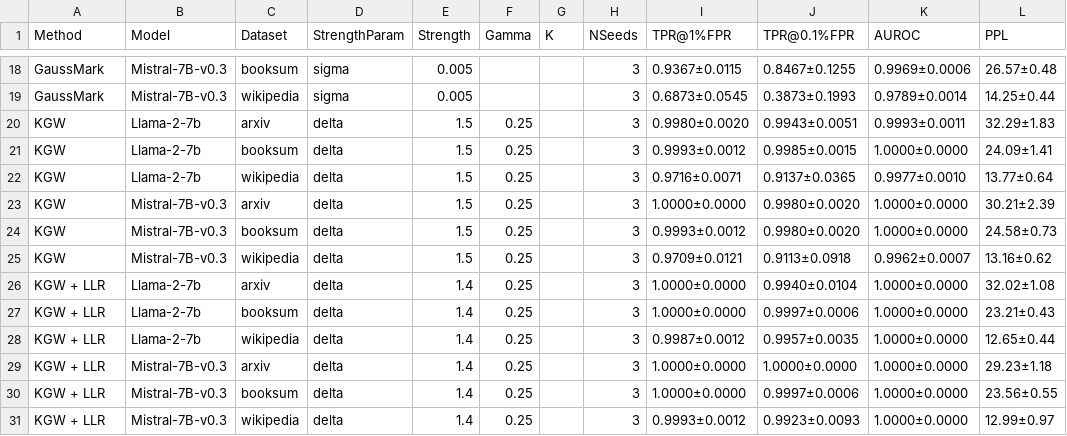
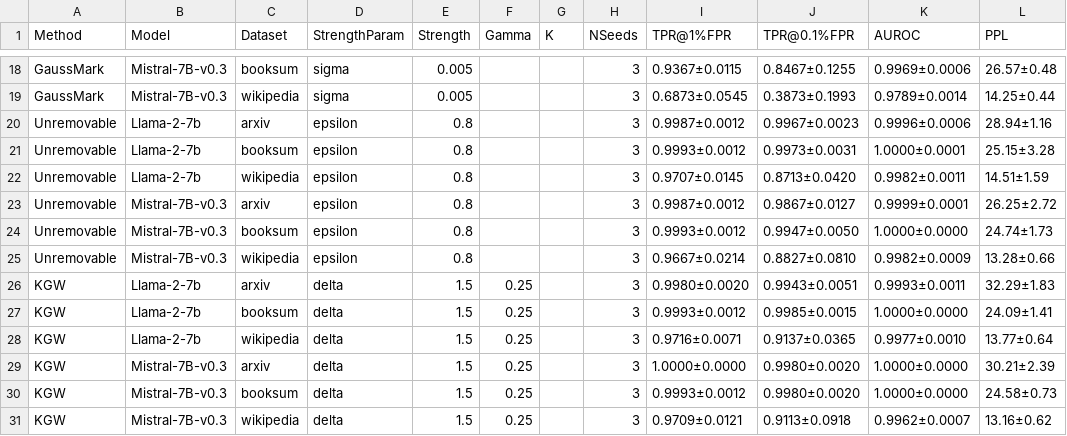
Before and after one commit to mb-14/openstamp, a CSV file: colm_results/other_datasets/other_datasets_metrics_summary.csv, drawn as a sheet; only a part is shown, gaps mark what is left out; the shorter side is filled out with more unchanged rows; the diff names each change by its address in the sheet, - before the commit and + after, or states it on an @@ line.

Commit message:
Add more unremovable numbers

```diff
--- a/colm_results/other_datasets/other_datasets_metrics_summary.csv
+++ b/colm_results/other_datasets/other_datasets_metrics_summary.csv
+row 20: Unremovable | Llama-2-7b | arxiv | epsilon | 0.8 |  |  | 3 | 0.9987±0.0012 | 0.9967±0.0023 | 0.9996±0.0006 | 28.94±1.16
+row 21: Unremovable | Llama-2-7b | booksum | epsilon | 0.8 |  |  | 3 | 0.9993±0.0012 | 0.9973±0.0031 | 1.0000±0.0001 | 25.15±3.28
+row 22: Unremovable | Llama-2-7b | wikipedia | epsilon | 0.8 |  |  | 3 | 0.9707±0.0145 | 0.8713±0.0420 | 0.9982±0.0011 | 14.51±1.59
+row 23: Unremovable | Mistral-7B-v0.3 | arxiv | epsilon | 0.8 |  |  | 3 | 0.9987±0.0012 | 0.9867±0.0127 | 0.9999±0.0001 | 26.25±2.72
+row 24: Unremovable | Mistral-7B-v0.3 | booksum | epsilon | 0.8 |  |  | 3 | 0.9993±0.0012 | 0.9947±0.0050 | 1.0000±0.0000 | 24.74±1.73
+row 25: Unremovable | Mistral-7B-v0.3 | wikipedia | epsilon | 0.8 |  |  | 3 | 0.9667±0.0214 | 0.8827±0.0810 | 0.9982±0.0009 | 13.28±0.66
```
Also changed, not shown: colm_results/paraphrasing/paraphrasing_metrics_summary.csv, colm_results/pareto/pareto_ppl_tpr_points.csv, 1 other file.
